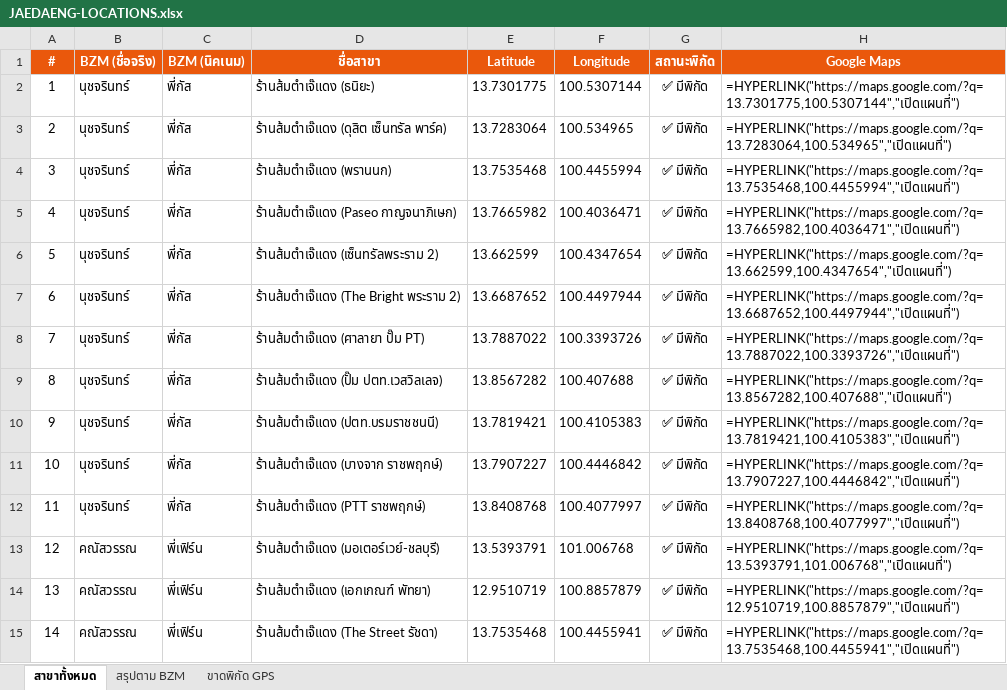
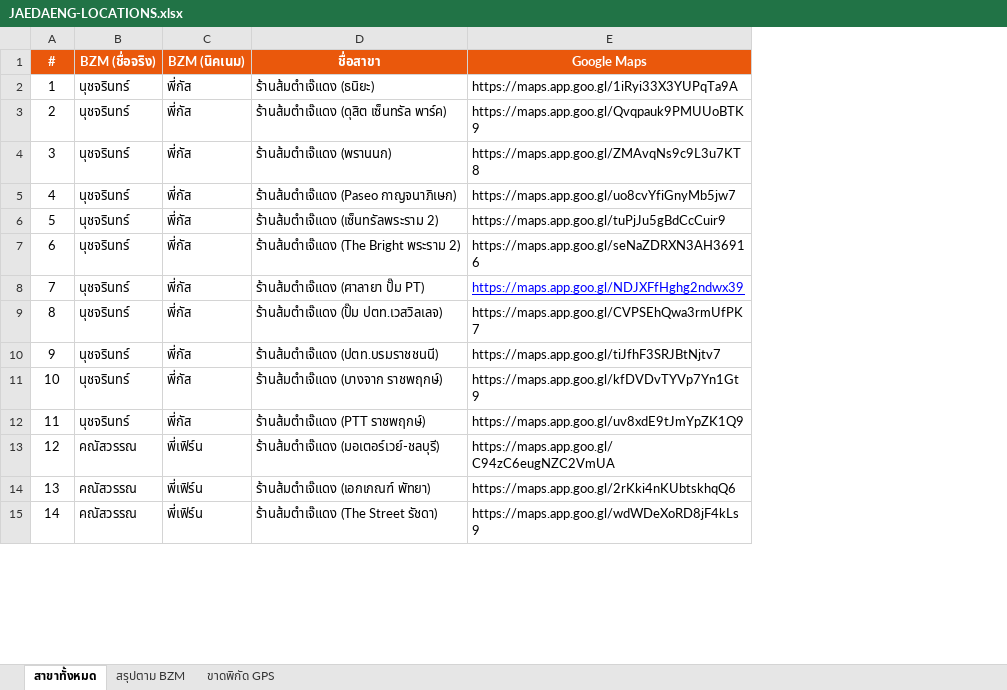
Before and after one commit to FAB-OPT/fab-operations-hub, an Excel workbook: JAEDAENG-LOCATIONS.xlsx, sheet สาขาทั้งหมด, drawn as a sheet; only a part is shown; values as stored, in another font and other column widths than the file's, no borders; formulas without a stored value are shown as written; removed rows and columns are numbered as before the commit, all else as after; the diff covers the shown part only; the diff names each change by its address in the sheet, - before the commit and + after, or states it on an @@ line.

Commit message:
Jaedaeng branches: อัพเดทพิกัด GPS ทุกสาขาจาก Google Maps URLs ใน xlsx (50 สาขา · ลบ เดอะมอลล์ งามวงศ์วาน) · resolve shortlinks → lat/lng จริง

```diff
--- a/JAEDAENG-LOCATIONS.xlsx (sheet สาขาทั้งหมด)
+++ b/JAEDAENG-LOCATIONS.xlsx (sheet สาขาทั้งหมด)
-column E (Latitude), rows 2-15: 13.7301775 | 13.7283064 | 13.7535468 | 13.7665982 | 13.662599 | 13.6687652 | 13.7887022 | 13.8567282 | 13.7819421 | 13.7907227 | 13.8408768 | 13.5393791 | 12.9510719 | 13.7535468
-column F (Longitude), rows 2-15: 100.5307144 | 100.534965 | 100.4455994 | 100.4036471 | 100.4347654 | 100.4497944 | 100.3393726 | 100.407688 | 100.4105383 | 100.4446842 | 100.4077997 | 101.006768 | 100.8857879 | 100.4455941
-column G (สถานะพิกัด), rows 2-15: all ✅ มีพิกัด
-E2 (Google Maps): =HYPERLINK("https://maps.google.com/?q=13.7301775,100.5307144","เปิดแผนที่")
+E2 (Google Maps): https://maps.app.goo.gl/1iRyi33X3YUPqTa9A
-E3 (Google Maps): =HYPERLINK("https://maps.google.com/?q=13.7283064,100.534965","เปิดแผนที่")
+E3 (Google Maps): https://maps.app.goo.gl/Qvqpauk9PMUUoBTK9
-E4 (Google Maps): =HYPERLINK("https://maps.google.com/?q=13.7535468,100.4455994","เปิดแผนที่")
+E4 (Google Maps): https://maps.app.goo.gl/ZMAvqNs9c9L3u7KT8
-E5 (Google Maps): =HYPERLINK("https://maps.google.com/?q=13.7665982,100.4036471","เปิดแผนที่")
+E5 (Google Maps): https://maps.app.goo.gl/uo8cvYfiGnyMb5jw7
-E6 (Google Maps): =HYPERLINK("https://maps.google.com/?q=13.662599,100.4347654","เปิดแผนที่")
+E6 (Google Maps): https://maps.app.goo.gl/tuPjJu5gBdCcCuir9
-E7 (Google Maps): =HYPERLINK("https://maps.google.com/?q=13.6687652,100.4497944","เปิดแผนที่")
+E7 (Google Maps): https://maps.app.goo.gl/seNaZDRXN3AH36916
-E8 (Google Maps): =HYPERLINK("https://maps.google.com/?q=13.7887022,100.3393726","เปิดแผนที่")
+E8 (Google Maps): https://maps.app.goo.gl/NDJXFfHghg2ndwx39
@@ E8 underline: off → on, text colour: black → #0000FF @@
-E9 (Google Maps): =HYPERLINK("https://maps.google.com/?q=13.8567282,100.407688","เปิดแผนที่")
+E9 (Google Maps): https://maps.app.goo.gl/CVPSEhQwa3rmUfPK7
-E10 (Google Maps): =HYPERLINK("https://maps.google.com/?q=13.7819421,100.4105383","เปิดแผนที่")
+E10 (Google Maps): https://maps.app.goo.gl/tiJfhF3SRJBtNjtv7
-E11 (Google Maps): =HYPERLINK("https://maps.google.com/?q=13.7907227,100.4446842","เปิดแผนที่")
+E11 (Google Maps): https://maps.app.goo.gl/kfDVDvTYVp7Yn1Gt9
-E12 (Google Maps): =HYPERLINK("https://maps.google.com/?q=13.8408768,100.4077997","เปิดแผนที่")
+E12 (Google Maps): https://maps.app.goo.gl/uv8xdE9tJmYpZK1Q9
-E13 (Google Maps): =HYPERLINK("https://maps.google.com/?q=13.5393791,101.006768","เปิดแผนที่")
+E13 (Google Maps): https://maps.app.goo.gl/C94zC6eugNZC2VmUA
-E14 (Google Maps): =HYPERLINK("https://maps.google.com/?q=12.9510719,100.8857879","เปิดแผนที่")
+E14 (Google Maps): https://maps.app.goo.gl/2rKki4nKUbtskhqQ6
-E15 (Google Maps): =HYPERLINK("https://maps.google.com/?q=13.7535468,100.4455941","เปิดแผนที่")
+E15 (Google Maps): https://maps.app.goo.gl/wdWDeXoRD8jF4kLs9
```
Also changed, not shown: 1 removed row, 36 edited cells and cell formats elsewhere in this sheet, 3 other files.
